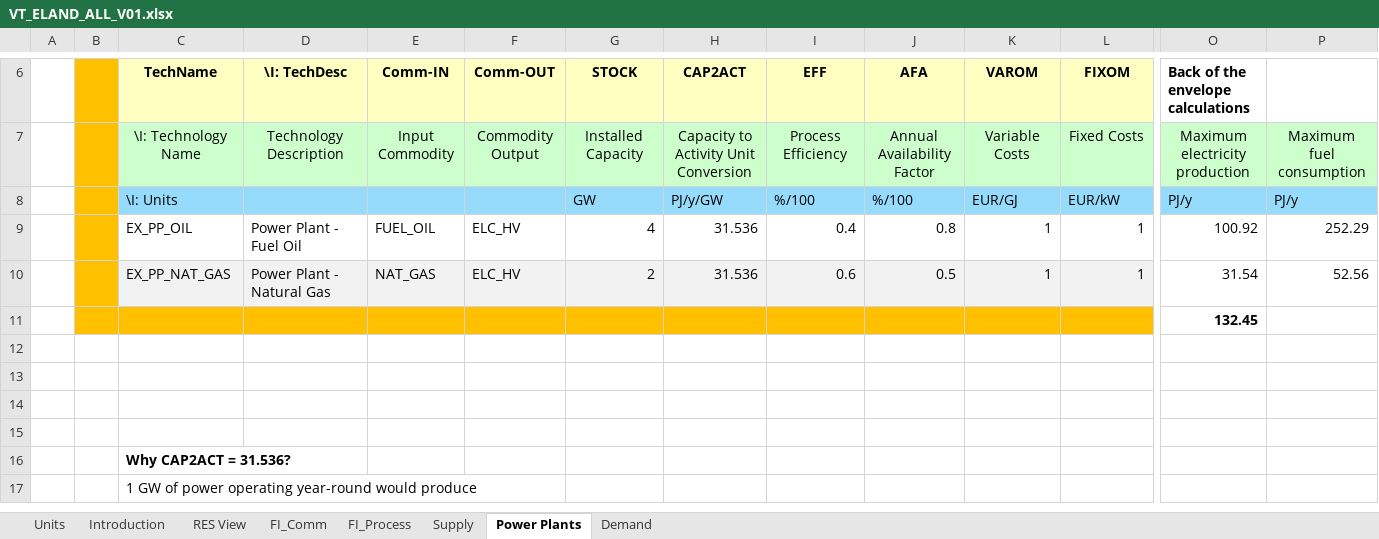
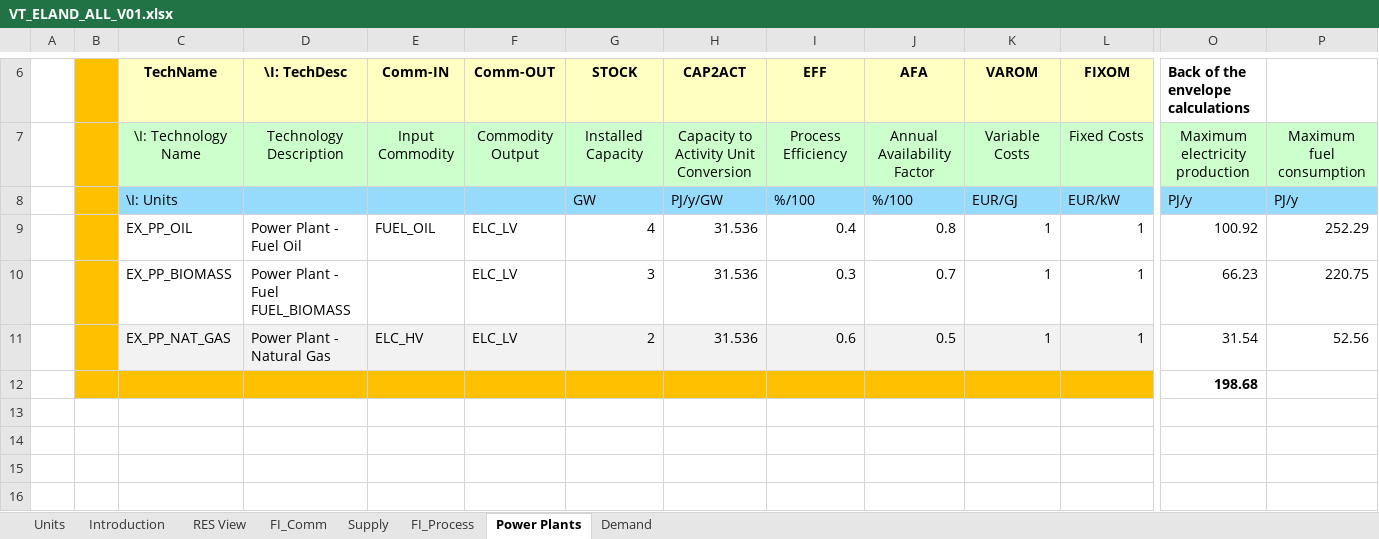
Before and after one commit to nbialoglowa/GITHUB, an Excel workbook: VT_ELAND_ALL_V01.xlsx, sheet Power Plants, drawn as a sheet; only a part is shown, gaps mark what is left out; the shorter side is filled out with more unchanged rows; values as stored, in another font and other column widths than the file's, no borders; charts and pictures not drawn; addresses are those after the commit; rows hold the shown columns only; the diff names each change by its address in the sheet, - before the commit and + after, or states it on an @@ line.

```diff
--- a/VT_ELAND_ALL_V01.xlsx (sheet Power Plants)
+++ b/VT_ELAND_ALL_V01.xlsx (sheet Power Plants)
@@ sheet tab order changed: Units | Introduction | RES View | FI_Comm | Supply | FI_Process | Power Plants | Demand @@
-F9 (Comm-OUT): ELC_HV
+F9 (Comm-OUT): ELC_LV
+row 10:  |  | EX_PP_BIOMASS | Power Plant - Fuel FUEL_BIOMASS |  | ELC_LV | 3 | 31.536 | 0.3 | 0.7 | 1 | 1 | 66.23 | 220.75
-E11 (Comm-IN): NAT_GAS
+E11 (Comm-IN): ELC_HV
-F11 (Comm-OUT): ELC_HV
+F11 (Comm-OUT): ELC_LV
-O12: 132.45
+O12: 198.68
```
Also changed, not shown: sheet FI_Process, sheet FI_Comm, sheet Demand, sheet Supply, formulas that keep their value, charts or pictures.
